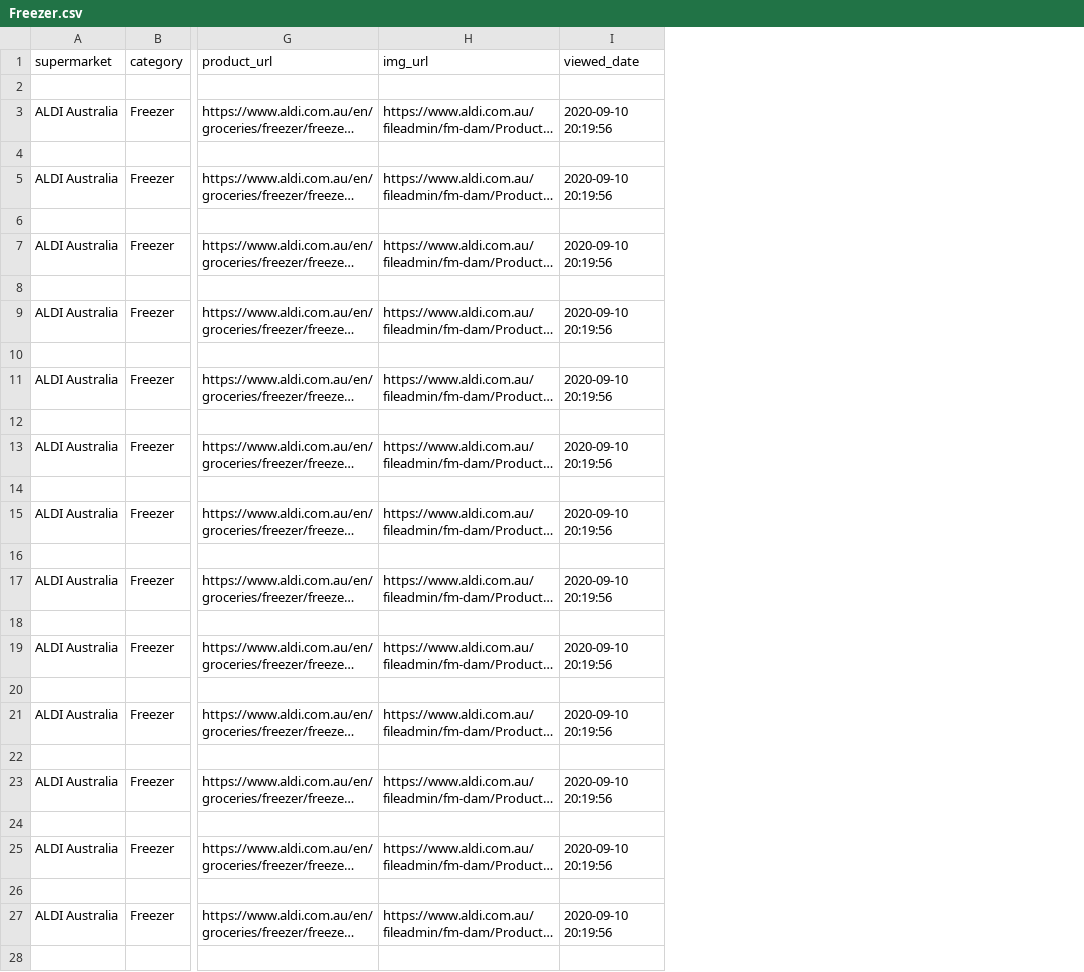
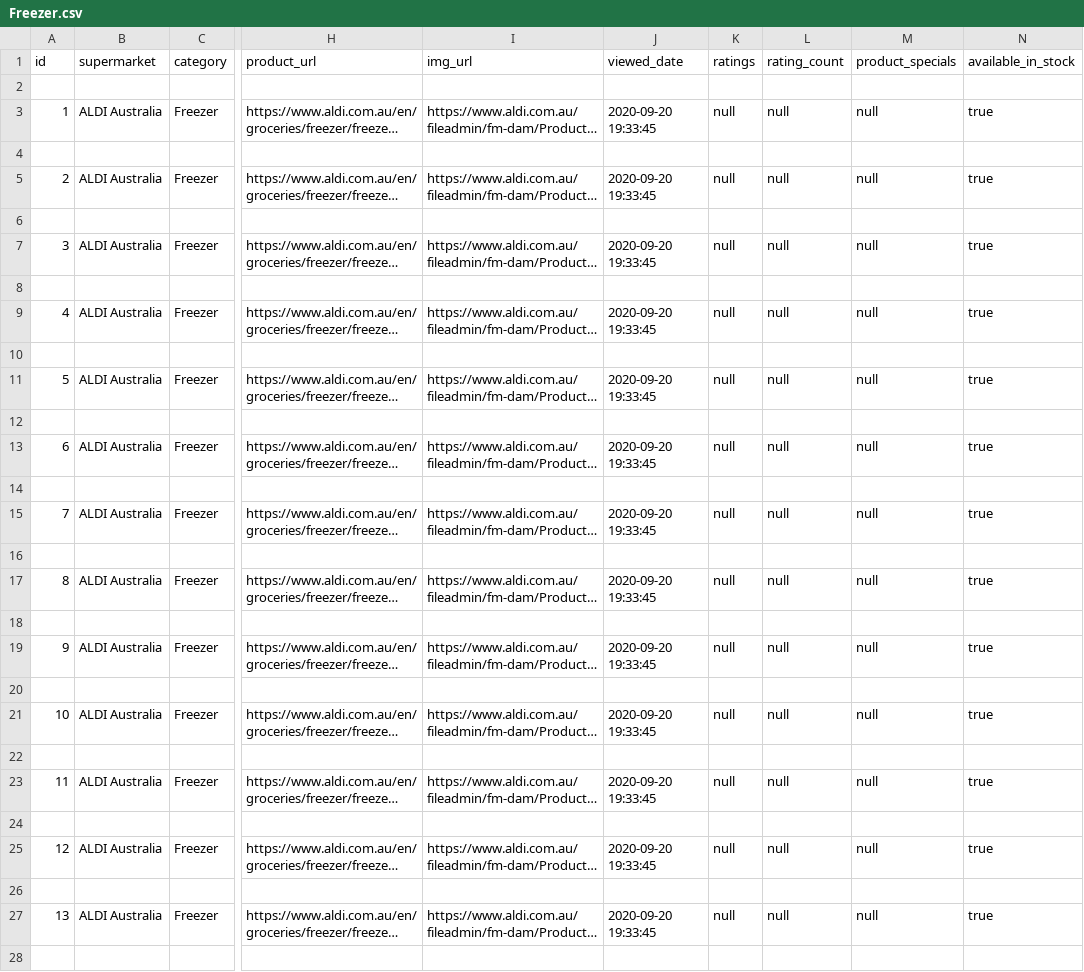
Before and after one commit to Swinburne-Development-Project-2/supermarket-Backend, a CSV file: Aldi/Freezer.csv, drawn as a sheet; only a part is shown, gaps mark what is left out; long unchanged cells end in …; addresses are those after the commit; the diff covers the shown part only; the diff names each change by its address in the sheet, - before the commit and + after, or states it on an @@ line.

Commit message:
Change post CSV to get request. Manually adding all the files for Aldi

```diff
--- a/Aldi/Freezer.csv
+++ b/Aldi/Freezer.csv
+column A (id), rows 3-27: 1 |  | 2 |  | 3 |  | 4 |  | 5 |  | 6 |  | 7 |  | 8 |  | 9 |  | 10 |  | 11 |  | 12 |  | 13
+column K (ratings), rows 3-27: null |  | null |  | null |  | null |  | null |  | null |  | null |  | null |  | null |  | null |  | null |  | null |  | null
+column L (rating_count), rows 3-27: null |  | null |  | null |  | null |  | null |  | null |  | null |  | null |  | null |  | null |  | null |  | null |  | null
+column M (product_specials), rows 3-27: null |  | null |  | null |  | null |  | null |  | null |  | null |  | null |  | null |  | null |  | null |  | null |  | null
+column N (available_in_stock), rows 3-27: true |  | true |  | true |  | true |  | true |  | true |  | true |  | true |  | true |  | true |  | true |  | true |  | true
-J3 (viewed_date): 2020-09-10 20:19:56
+J3 (viewed_date): 2020-09-20 19:33:45
-J5 (viewed_date): 2020-09-10 20:19:56
+J5 (viewed_date): 2020-09-20 19:33:45
-J7 (viewed_date): 2020-09-10 20:19:56
+J7 (viewed_date): 2020-09-20 19:33:45
-J9 (viewed_date): 2020-09-10 20:19:56
+J9 (viewed_date): 2020-09-20 19:33:45
-J11 (viewed_date): 2020-09-10 20:19:56
+J11 (viewed_date): 2020-09-20 19:33:45
-J13 (viewed_date): 2020-09-10 20:19:56
+J13 (viewed_date): 2020-09-20 19:33:45
-J15 (viewed_date): 2020-09-10 20:19:56
+J15 (viewed_date): 2020-09-20 19:33:45
-J17 (viewed_date): 2020-09-10 20:19:56
+J17 (viewed_date): 2020-09-20 19:33:45
-J19 (viewed_date): 2020-09-10 20:19:56
+J19 (viewed_date): 2020-09-20 19:33:45
-J21 (viewed_date): 2020-09-10 20:19:56
+J21 (viewed_date): 2020-09-20 19:33:45
-J23 (viewed_date): 2020-09-10 20:19:56
+J23 (viewed_date): 2020-09-20 19:33:45
-J25 (viewed_date): 2020-09-10 20:19:56
+J25 (viewed_date): 2020-09-20 19:33:45
-J27 (viewed_date): 2020-09-10 20:19:56
+J27 (viewed_date): 2020-09-20 19:33:45
```
Also changed, not shown: 8 edited cells elsewhere in this file, 33 other files.
